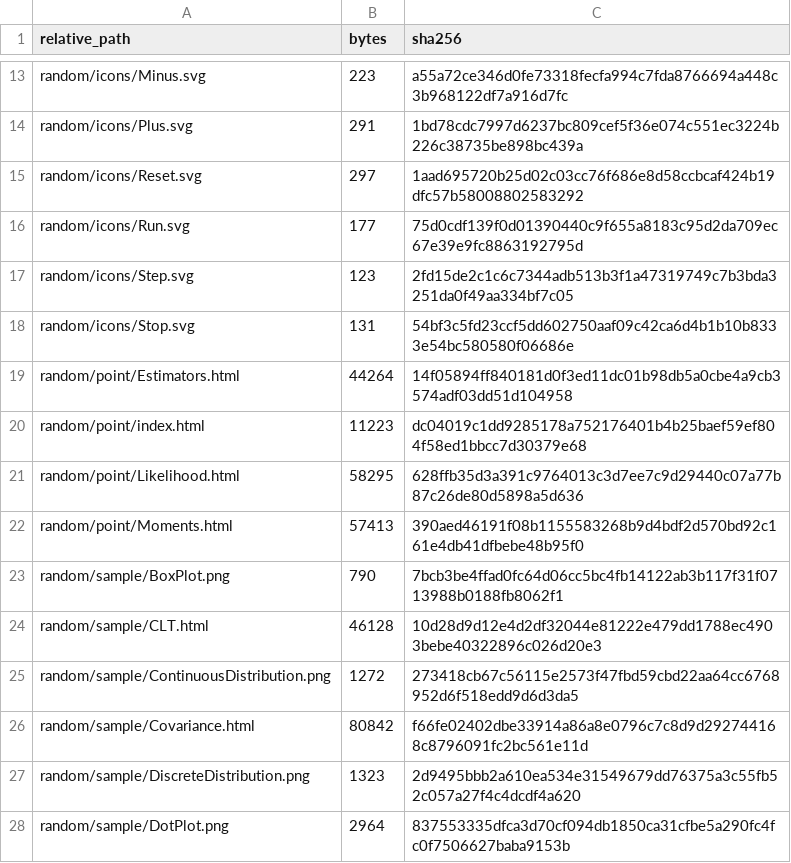
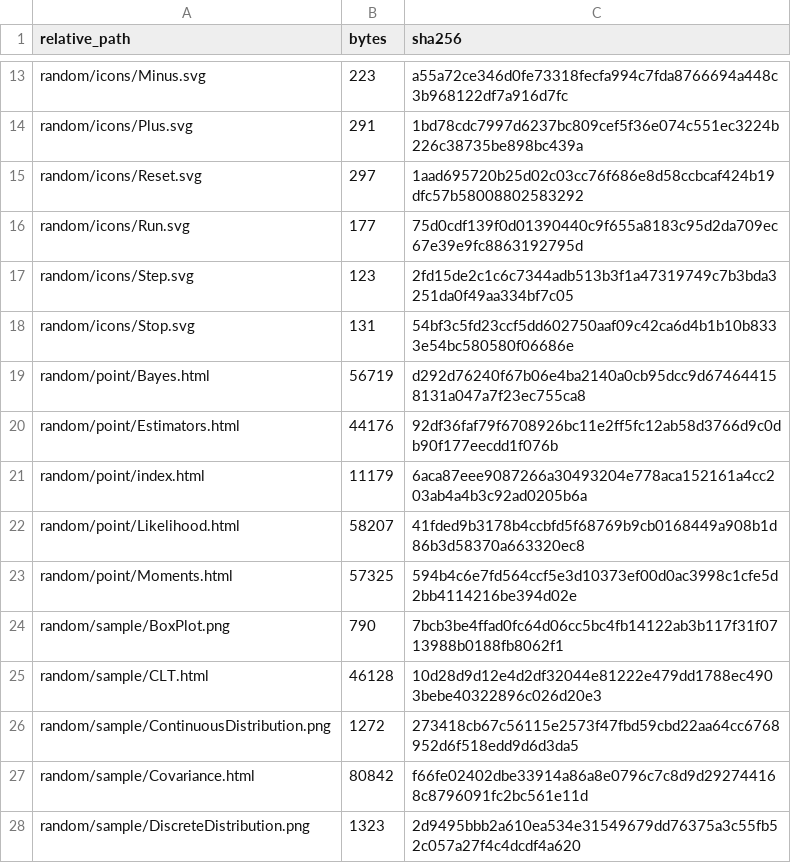
Before and after one commit to KokunoYumeto/mathematical-statistics-id, a CSV file: build/FIRST_UNIT_MANIFEST.csv, drawn as a sheet; only a part is shown, gaps mark what is left out; the shorter side is filled out with more unchanged rows.

```diff
--- a/build/FIRST_UNIT_MANIFEST.csv
+++ b/build/FIRST_UNIT_MANIFEST.csv
@@ -18,6 +18,7 @@ random/icons/Step.svg,123,2fd15de2c1c6c7344adb513b3f1a47319749c7b3bda3251da0f49a
 random/icons/Stop.svg,131,54bf3c5fd23ccf5dd602750aaf09c42ca6d4b1b10b8333e54bc580580f06686e
-random/point/Estimators.html,44264,14f05894ff840181d0f3ed11dc01b98db5a0cbe4a9cb3574adf03dd51d104958
-random/point/index.html,11223,dc04019c1dd9285178a752176401b4b25baef59ef804f58ed1bbcc7d30379e68
-random/point/Likelihood.html,58295,628ffb35d3a391c9764013c3d7ee7c9d29440c07a77b87c26de80d5898a5d636
-random/point/Moments.html,57413,390aed46191f08b1155583268b9d4bdf2d570bd92c161e4db41dfbebe48b95f0
+random/point/Bayes.html,56719,d292d76240f67b06e4ba2140a0cb95dcc9d674644158131a047a7f23ec755ca8
+random/point/Estimators.html,44176,92df36faf79f6708926bc11e2ff5fc12ab58d3766d9c0db90f177eecdd1f076b
+random/point/index.html,11179,6aca87eee9087266a30493204e778aca152161a4cc203ab4a4b3c92ad0205b6a
+random/point/Likelihood.html,58207,41fded9b3178b4ccbfd5f68769b9cb0168449a908b1d86b3d58370a663320ec8
+random/point/Moments.html,57325,594b4c6e7fd564ccf5e3d10373ef00d0ac3998c1cfe5d2bb4114216be394d02e
 random/sample/BoxPlot.png,790,7bcb3be4ffad0fc64d06cc5bc4fb14122ab3b117f31f0713988b0188fb8062f1
```
Also changed, not shown: 00_control/TRANSLATION_LEDGER.csv, 28 other files.
